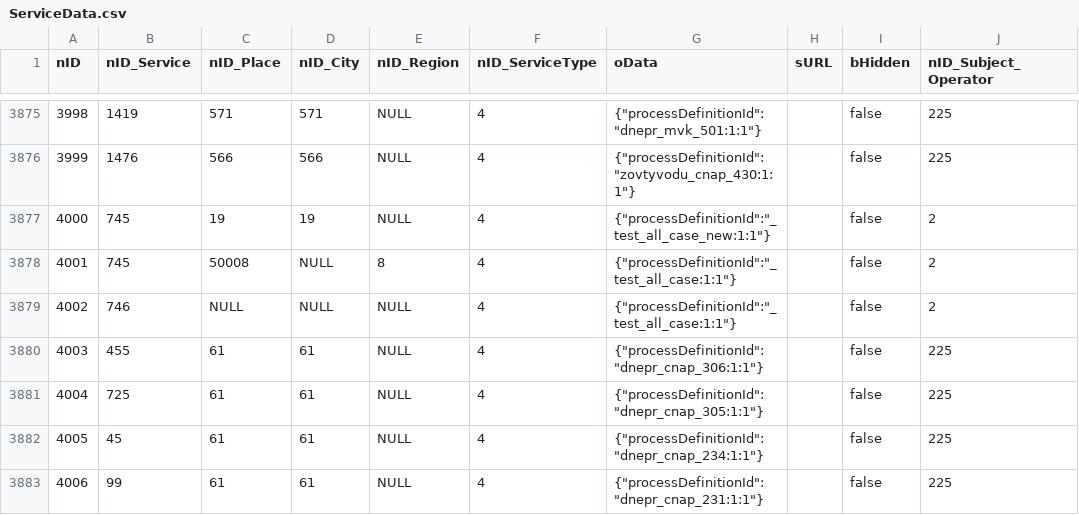
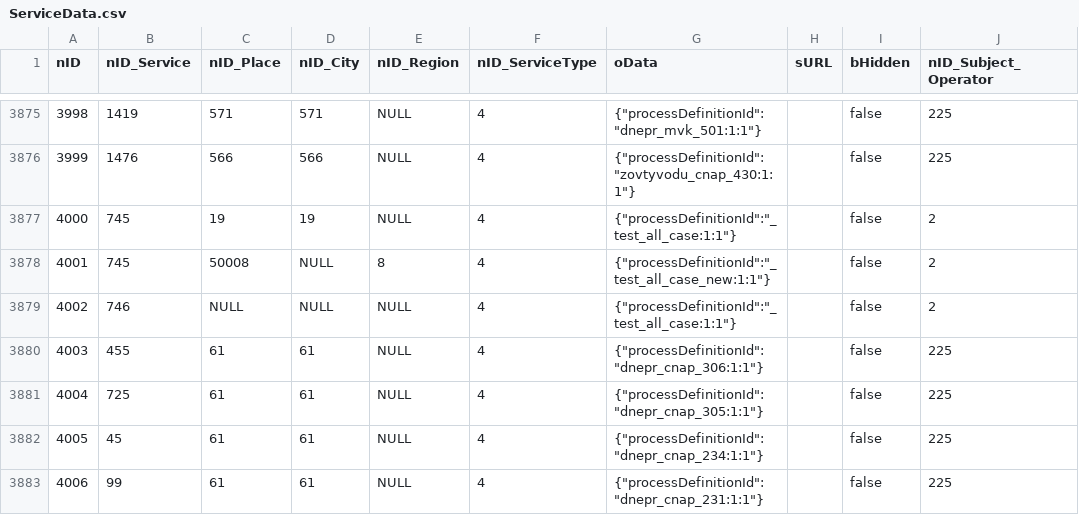
Before and after one commit to iGov-UA/i, a CSV file: wf-central/src/main/resources/data/ServiceData.csv, drawn as a sheet; only a part is shown, gaps mark what is left out; the diff names each change by its address in the sheet, - before the commit and + after, or states it on an @@ line.

```diff
--- a/wf-central/src/main/resources/data/ServiceData.csv
+++ b/wf-central/src/main/resources/data/ServiceData.csv
-G3877 (oData): {"processDefinitionId":"_test_all_case_new:1:1"}
+G3877 (oData): {"processDefinitionId":"_test_all_case:1:1"}
-G3878 (oData): {"processDefinitionId":"_test_all_case:1:1"}
+G3878 (oData): {"processDefinitionId":"_test_all_case_new:1:1"}
```
Also changed, not shown: 1 other file.
